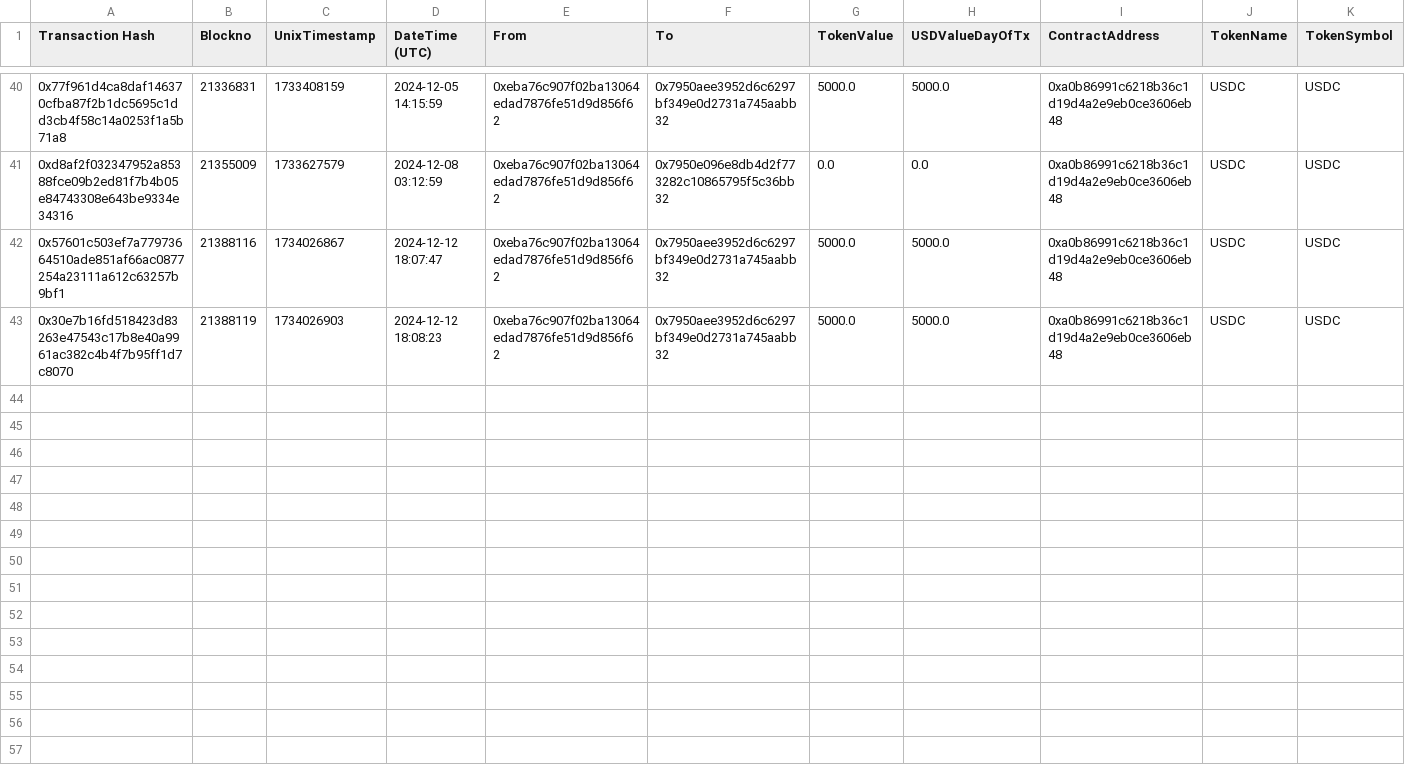
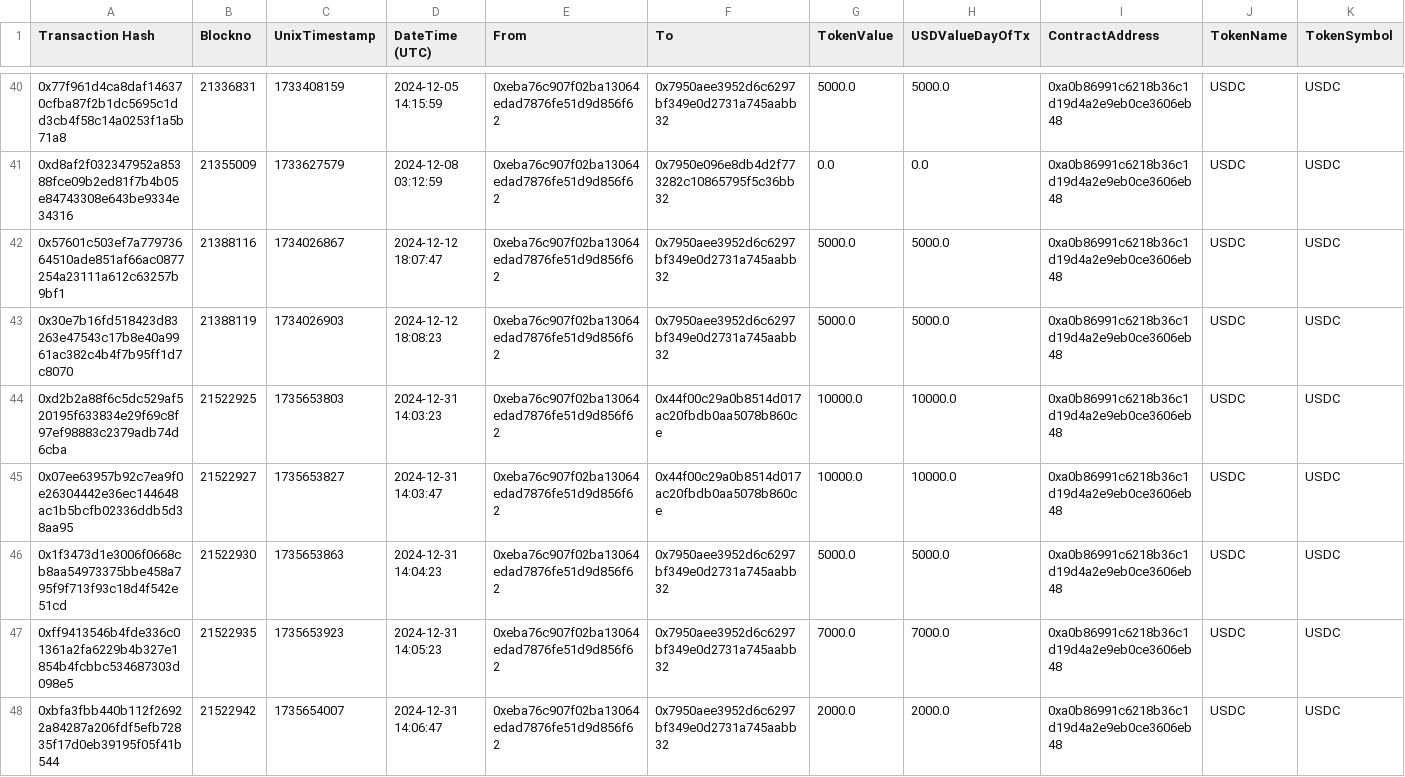
Before and after one commit to danchousz/ens_open_ledger, a CSV file: scripts/data_miner/raw_txs/$Large Grants Pod/token.csv, drawn as a sheet; only a part is shown, gaps mark what is left out; the diff names each change by its address in the sheet, - before the commit and + after, or states it on an @@ line.

```diff
--- a/scripts/data_miner/raw_txs/$Large Grants Pod/token.csv
+++ b/scripts/data_miner/raw_txs/$Large Grants Pod/token.csv
+row 44: 0xd2b2a88f6c5dc529af520195f633834e29f69c8f97ef98883c2379adb74d6cba | 21522925 | 1735653803 | 2024-12-31 14:03:23 | 0xeba76c907f02ba13064edad7876fe51d9d856f62 | 0x44f00c29a0b8514d017ac20fbdb0aa5078b860ce | 10000.0 | 10000.0 | 0xa0b86991c6218b36c1d19d4a2e9eb0ce3606eb48 | USDC | USDC
+row 45: 0x07ee63957b92c7ea9f0e26304442e36ec144648ac1b5bcfb02336ddb5d38aa95 | 21522927 | 1735653827 | 2024-12-31 14:03:47 | 0xeba76c907f02ba13064edad7876fe51d9d856f62 | 0x44f00c29a0b8514d017ac20fbdb0aa5078b860ce | 10000.0 | 10000.0 | 0xa0b86991c6218b36c1d19d4a2e9eb0ce3606eb48 | USDC | USDC
+row 46: 0x1f3473d1e3006f0668cb8aa54973375bbe458a795f9f713f93c18d4f542e51cd | 21522930 | 1735653863 | 2024-12-31 14:04:23 | 0xeba76c907f02ba13064edad7876fe51d9d856f62 | 0x7950aee3952d6c6297bf349e0d2731a745aabb32 | 5000.0 | 5000.0 | 0xa0b86991c6218b36c1d19d4a2e9eb0ce3606eb48 | USDC | USDC
+row 47: 0xff9413546b4fde336c01361a2fa6229b4b327e1854b4fcbbc534687303d098e5 | 21522935 | 1735653923 | 2024-12-31 14:05:23 | 0xeba76c907f02ba13064edad7876fe51d9d856f62 | 0x7950aee3952d6c6297bf349e0d2731a745aabb32 | 7000.0 | 7000.0 | 0xa0b86991c6218b36c1d19d4a2e9eb0ce3606eb48 | USDC | USDC
+row 48: 0xbfa3fbb440b112f26922a84287a206fdf5efb72835f17d0eb39195f05f41b544 | 21522942 | 1735654007 | 2024-12-31 14:06:47 | 0xeba76c907f02ba13064edad7876fe51d9d856f62 | 0x7950aee3952d6c6297bf349e0d2731a745aabb32 | 2000.0 | 2000.0 | 0xa0b86991c6218b36c1d19d4a2e9eb0ce3606eb48 | USDC | USDC
```
Also changed, not shown: scripts/data_miner/local_ledgers/Metagov.csv, scripts/data_miner/local_ledgers/Providers.csv, 24 other files.
